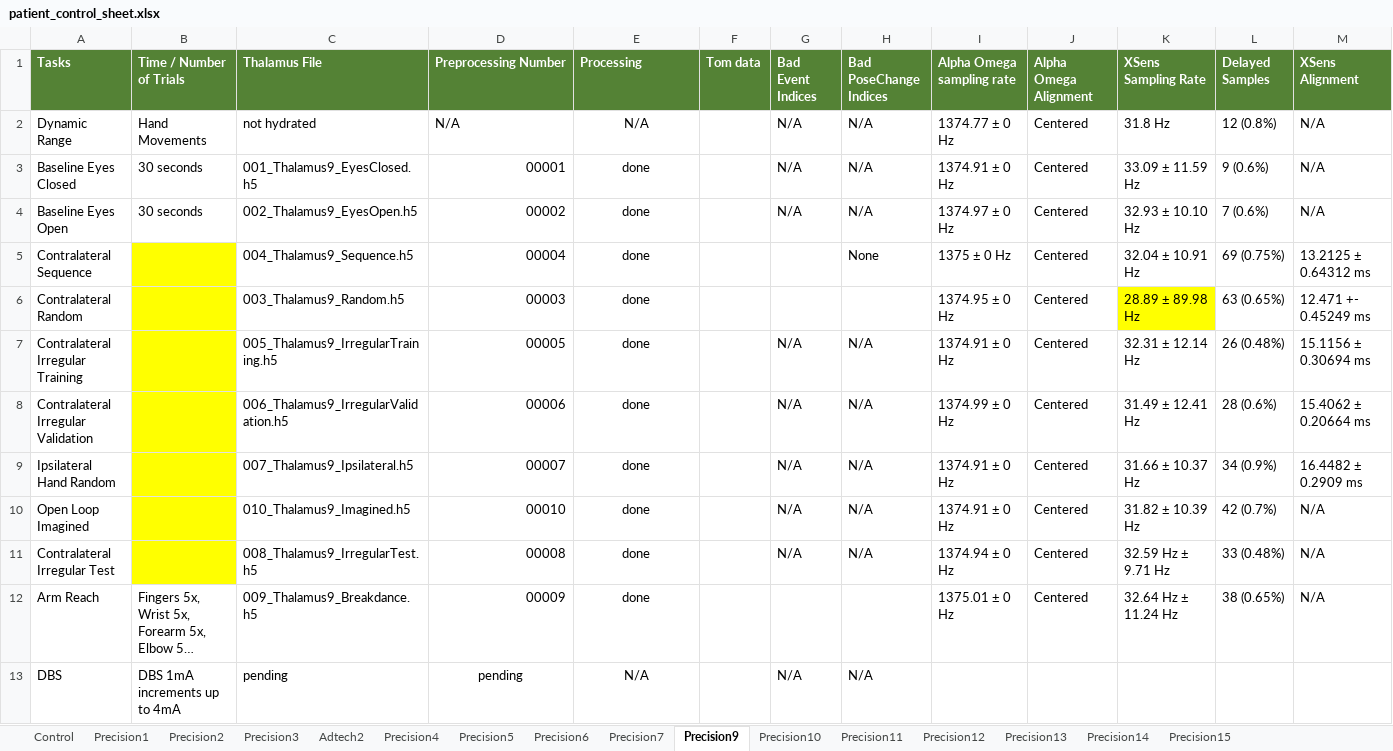
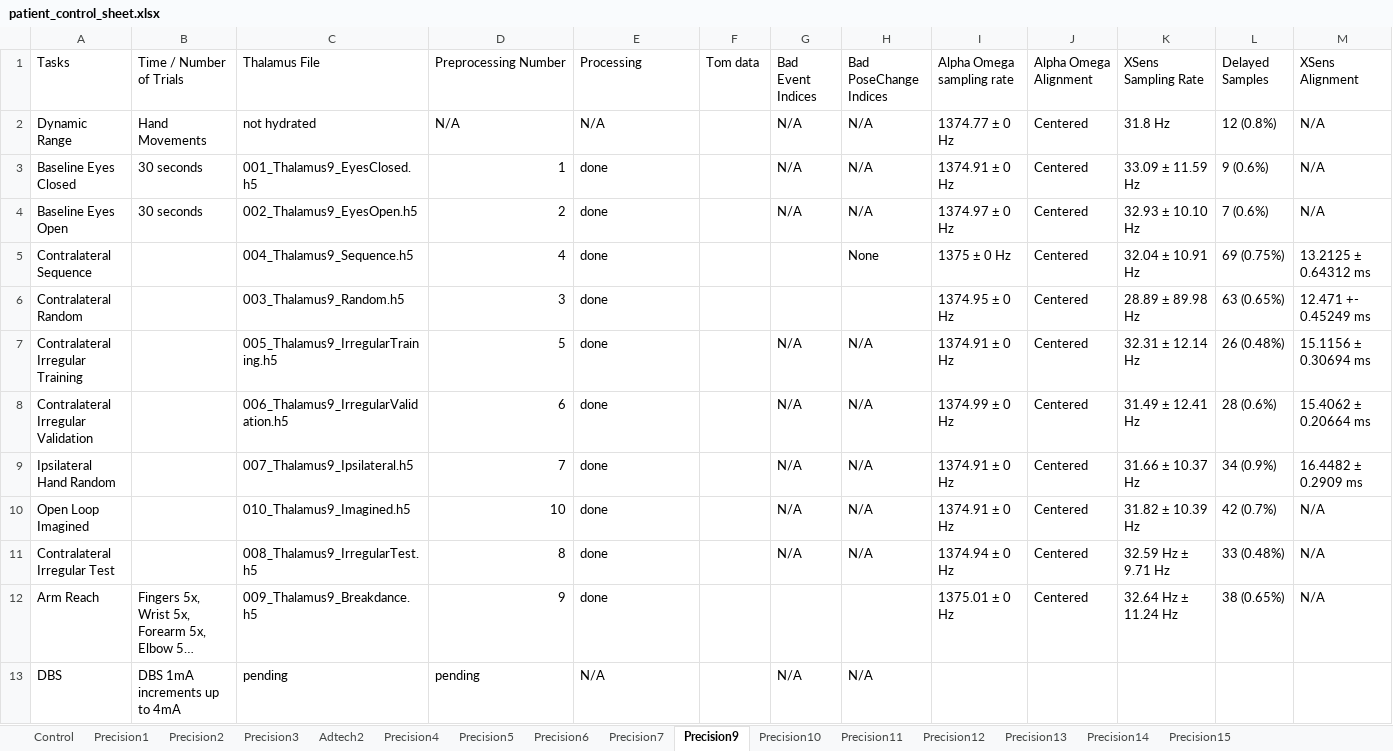
Before and after one commit to krishna-sargur/precision_viewer, an Excel workbook: public/patient_control_sheet.xlsx, sheet Precision9, drawn as a sheet; long unchanged cells end in …; values as stored, in another font and other column widths than the file's, no borders; conditional formats not drawn; the diff names each change by its address in the sheet, - before the commit and + after, or states it on an @@ line.

```diff
--- a/public/patient_control_sheet.xlsx (sheet Precision9)
+++ b/public/patient_control_sheet.xlsx (sheet Precision9)
@@ A1:M1 fill: #548235 → none, bold: on → off, text colour: #FFFFFF → black @@
-E2:E12 alignment: center
+E2:E12 alignment: left
-D3 (Preprocessing Number): 00001
+D3 (Preprocessing Number): 1
-D4 (Preprocessing Number): 00002
+D4 (Preprocessing Number): 2
-B5:B11 fill: #FFFF00
+B5:B11 fill: none
-D5 (Preprocessing Number): 00004
+D5 (Preprocessing Number): 4
-D6 (Preprocessing Number): 00003
+D6 (Preprocessing Number): 3
-K6 fill: #FFFF00
+K6 fill: none
-D7 (Preprocessing Number): 00005
+D7 (Preprocessing Number): 5
-D8 (Preprocessing Number): 00006
+D8 (Preprocessing Number): 6
-D9 (Preprocessing Number): 00007
+D9 (Preprocessing Number): 7
-D10 (Preprocessing Number): 00010
+D10 (Preprocessing Number): 10
-D11 (Preprocessing Number): 00008
+D11 (Preprocessing Number): 8
-D12 (Preprocessing Number): 00009
+D12 (Preprocessing Number): 9
-D13:E13 alignment: center
+D13:E13 alignment: left
```
Also changed, not shown: sheet Precision3, sheet Precision1, sheet Precision7, sheet Precision4, sheet Precision2, sheet Precision6, 9 more sheets.
